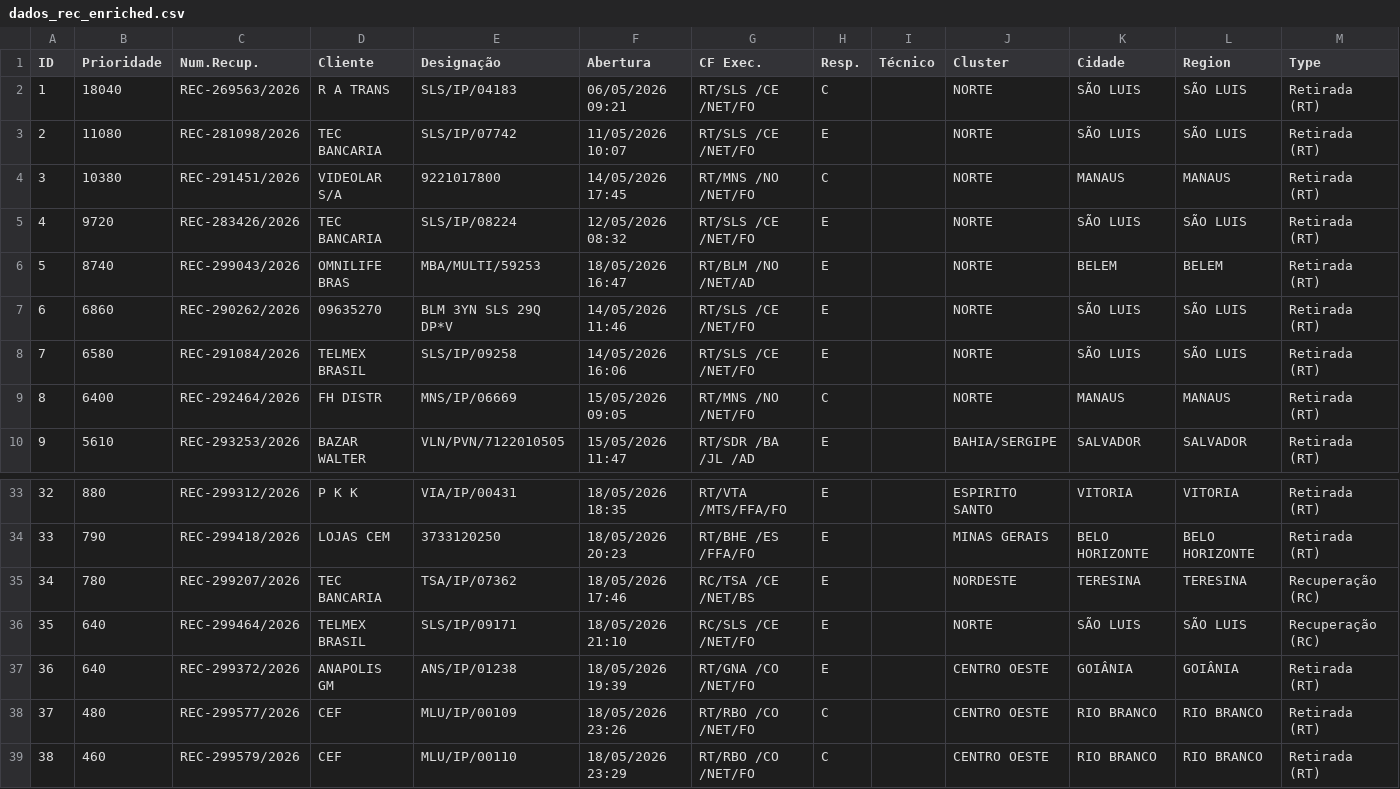
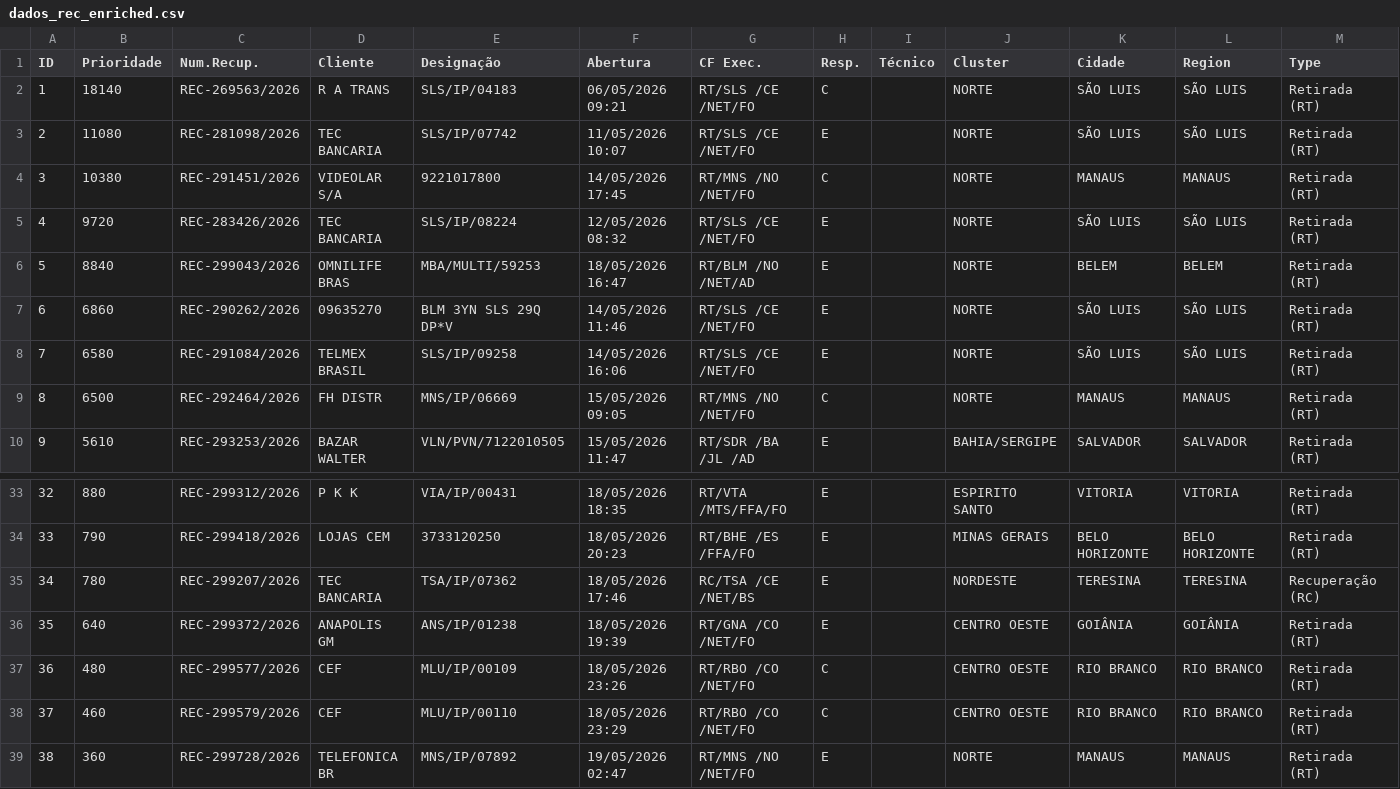
Before and after one commit to cpralonrj-pralon/embratel-sir, a CSV file: dados_rec_enriched.csv, drawn as a sheet; only a part is shown, gaps mark what is left out; the shorter side is filled out with more unchanged rows; removed rows and columns are numbered as before the commit, all else as after; the diff names each change by its address in the sheet, - before the commit and + after, or states it on an @@ line.

Commit message:
📊 Dados atualizados - 19/05/2026 06:32

```diff
--- a/dados_rec_enriched.csv
+++ b/dados_rec_enriched.csv
-B2 (Prioridade): 18040
+B2 (Prioridade): 18140
-B6 (Prioridade): 8740
+B6 (Prioridade): 8840
-B9 (Prioridade): 6400
+B9 (Prioridade): 6500
-row 36: 35 | 640 | REC-299464/2026 | TELMEX BRASIL | SLS/IP/09171 | 18/05/2026 21:10 | RC/SLS /CE /NET/FO | E |  | NORTE | SÃO LUIS | SÃO LUIS | Recuperação (RC)
@@ column A (ID) renumbered from row 36 down @@
```
Also changed, not shown: dados_ral.csv, dados_ral_enriched.csv, 2 other files.
